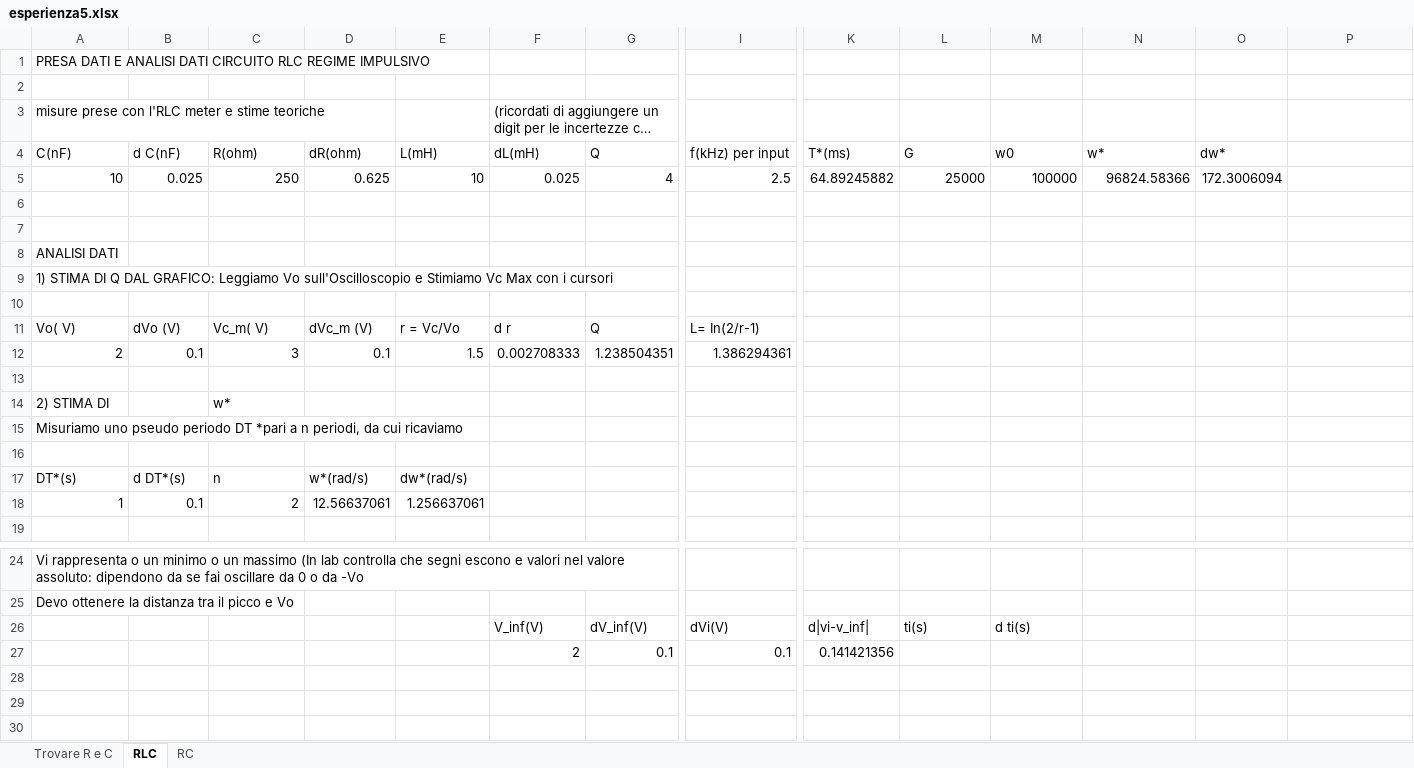
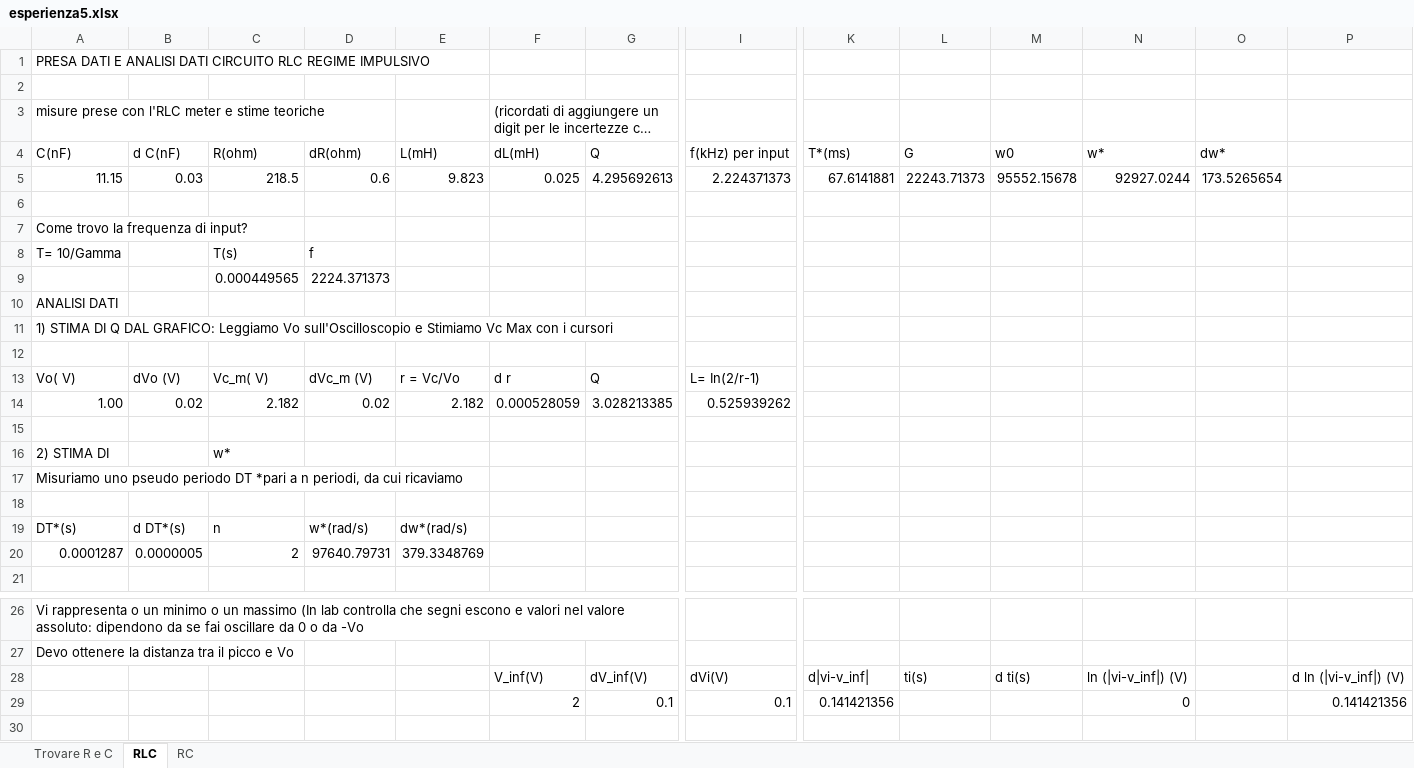
Before and after one commit to adruin0/esperienza-5, an Excel workbook: esperienza5.xlsx, sheet RLC, drawn as a sheet; only a part is shown, gaps mark what is left out; the shorter side is filled out with more unchanged rows; long unchanged cells end in …; values as stored, in another font and other column widths than the file's, no borders; removed rows and columns are numbered as before the commit, all else as after; rows hold the shown columns only; the diff names each change by its address in the sheet, - before the commit and + after, or states it on an @@ line.

Commit message:
Excel mattina

```diff
--- a/esperienza5.xlsx (sheet RLC)
+++ b/esperienza5.xlsx (sheet RLC)
-row 5: 10 | 0.025 | 250 | 0.625 | 10 | 0.025 | 4 | 2.5 | 64.89245882 | 25000 | 100000 | 96824.58366 | 172.3006094
+row 5: 11.15 | 0.03 | 218.5 | 0.6 | 9.823 | 0.025 | 4.295692613 | 2.224371373 | 67.6141881 | 22243.71373 | 95552.15678 | 92927.0244 | 173.5265654
-A7: (empty)
+A7: Come trovo la frequenza di input?
+row 8: T= 10/Gamma |  | T(s) | f
+row 9:  |  | 0.000449565 | 2224.371373
-row 12: 2 | 0.1 | 3 | 0.1 | 1.5 | 0.002708333 | 1.238504351 | 1.386294361
+row 14: 1.00 | 0.02 | 2.182 | 0.02 | 2.182 | 0.000528059 | 3.028213385 | 0.525939262
-row 18: 1 | 0.1 | 2 | 12.56637061 | 1.256637061
+row 20: 0.0001287 | 0.0000005 | 2 | 97640.79731 | 379.3348769
-N28: (empty)
+N28: ln (|vi-v_inf|) (V)
-P28: (empty)
+P28: d ln (|vi-v_inf|) (V)
-N29: (empty)
+N29: 0
-P29: (empty)
+P29: 0.141421356
```
Also changed, not shown: sheet RC, formulas that keep their value.
